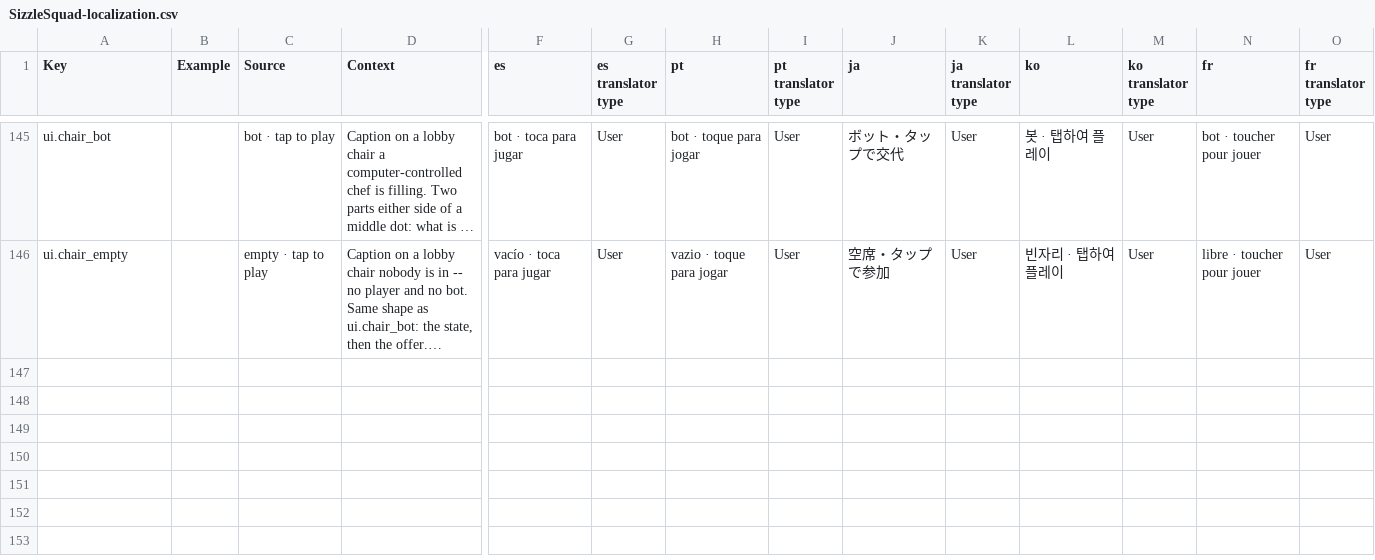
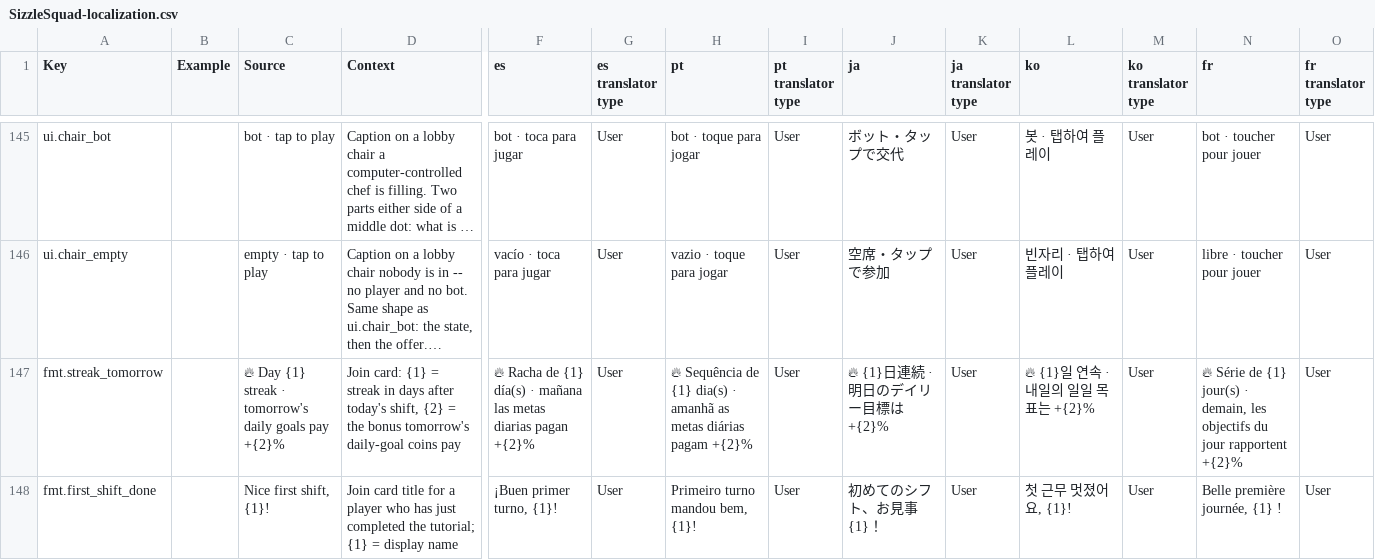
Before and after one commit to jhurliman/sizzle-squad, a CSV file: roblox-game/loc/SizzleSquad-localization.csv, drawn as a sheet; only a part is shown, gaps mark what is left out; long unchanged cells end in …; rows hold the shown columns only; the diff names each change by its address in the sheet, - before the commit and + after, or states it on an @@ line.

```diff
--- a/roblox-game/loc/SizzleSquad-localization.csv
+++ b/roblox-game/loc/SizzleSquad-localization.csv
+row 147: fmt.streak_tomorrow |  | 🔥 Day {1} streak · tomorrow's daily goals pay +{2}% | Join card: {1} = streak in days after today's shift, {2} = the bonus tomorrow's daily-goal coins pay | 🔥 Racha de {1} día(s) · mañana las metas diarias pagan +{2}% | User | 🔥 Sequência de {1} dia(s) · amanhã as metas diárias pagam +{2}% | User | 🔥 {1}日連続 · 明日のデイリー目標は+{2}% | User | 🔥 {1}일 연속 · 내일의 일일 목표는 +{2}% | User | 🔥 Série de {1} jour(s) · demain, les objectifs du jour rapportent +{2}% | User
+row 148: fmt.first_shift_done |  | Nice first shift, {1}! | Join card title for a player who has just completed the tutorial; {1} = display name | ¡Buen primer turno, {1}! | User | Primeiro turno mandou bem, {1}! | User | 初めてのシフト、お見事 {1}！ | User | 첫 근무 멋졌어요, {1}! | User | Belle première journée, {1} ! | User
```
Also changed, not shown: roblox-game/loc/chunks/SizzleSquad-loc-03-of-03.csv, 7 other files.
